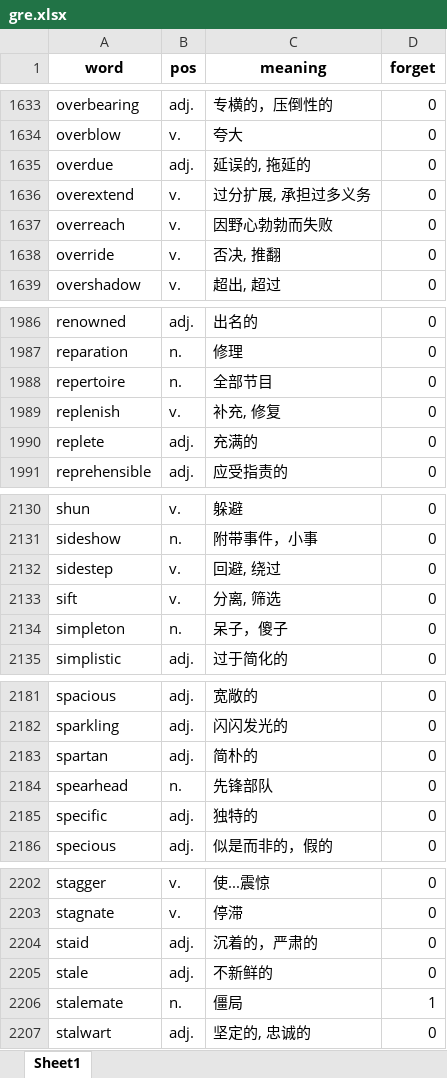
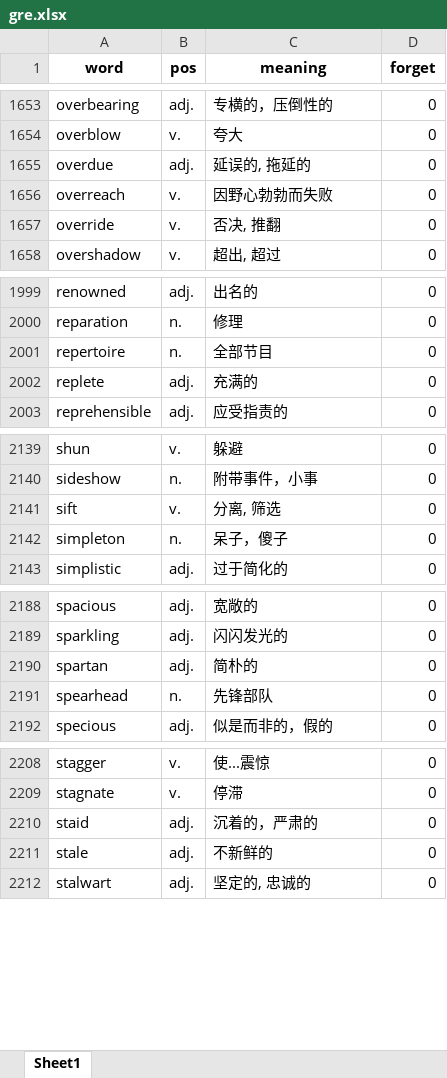
Before and after one commit to ZhanyuGuo/memerizer, an Excel workbook: gre.xlsx, sheet Sheet1, drawn as a sheet; only a part is shown, gaps mark what is left out; values as stored, in another font and other column widths than the file's, no borders; removed rows and columns are numbered as before the commit, all else as after; the diff covers the shown part only; the diff names each change by its address in the sheet, - before the commit and + after, or states it on an @@ line.

```diff
--- a/gre.xlsx (sheet Sheet1)
+++ b/gre.xlsx (sheet Sheet1)
-row 1636: overextend | v. | 过分扩展, 承担过多义务 | 0
-row 1989: replenish | v. | 补充, 修复 | 0
-row 2132: sidestep | v. | 回避, 绕过 | 0
-row 2185: specific | adj. | 独特的 | 0
-row 2206: stalemate | n. | 僵局 | 1
```
Also changed, not shown: 14 added rows, 9 removed rows, 34 moved rows and 25 edited cells elsewhere in this sheet, 15 other files.
